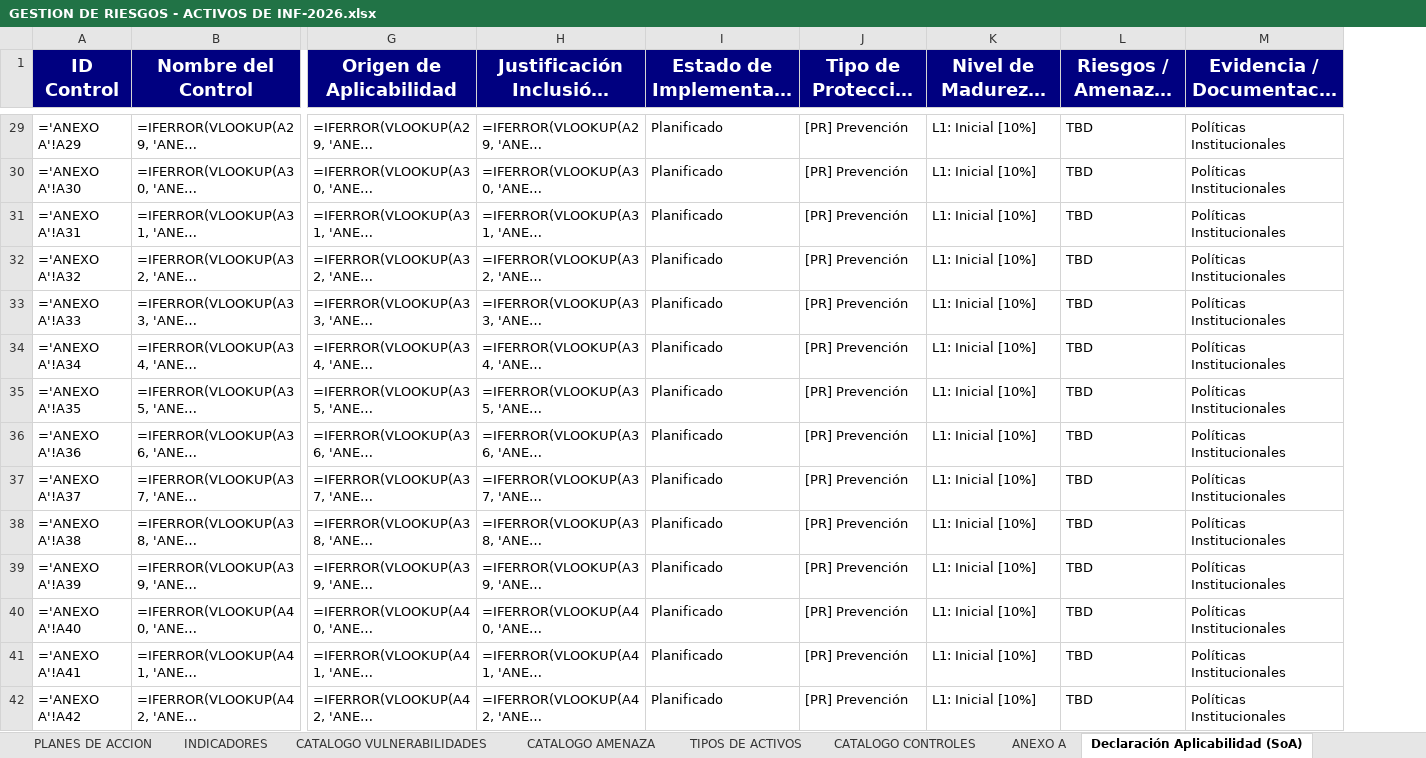
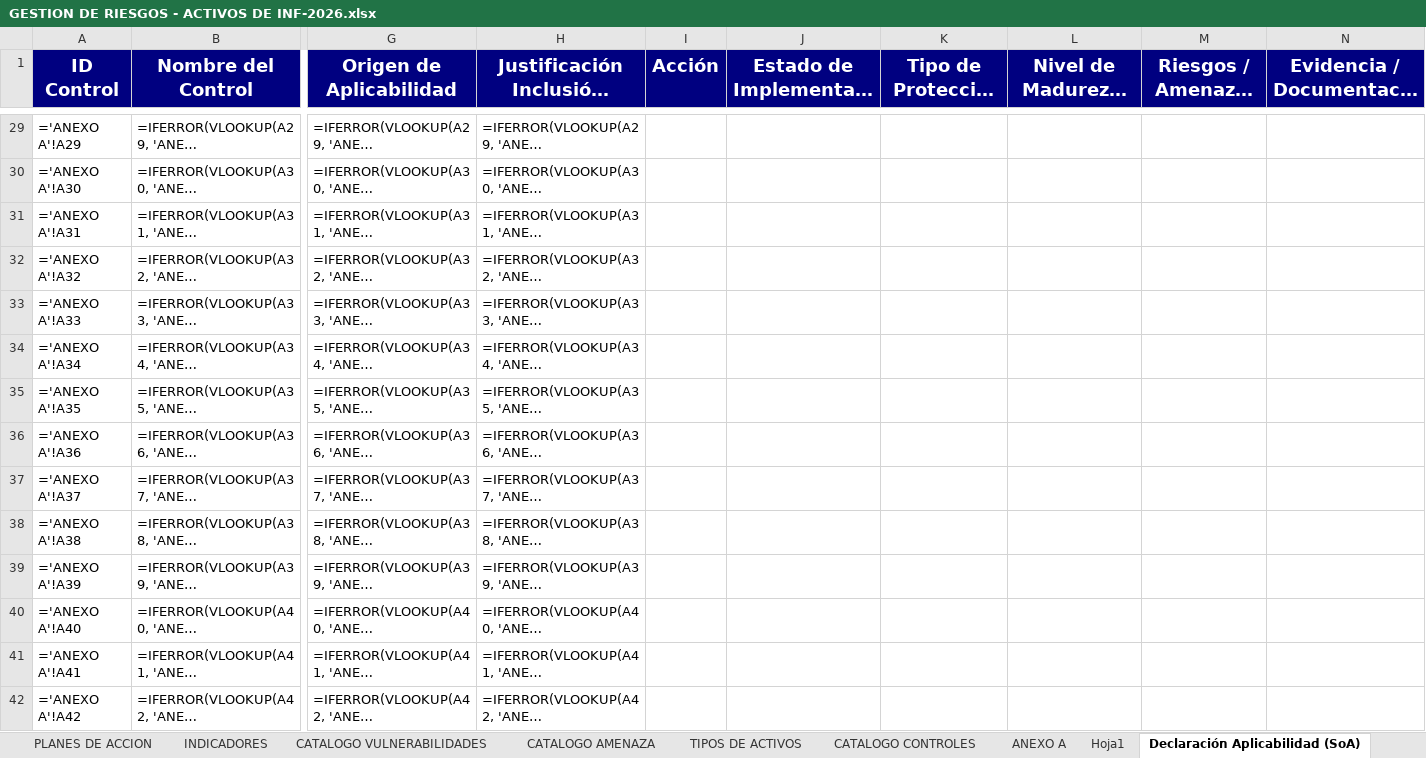
Before and after one commit to said-albuja/gestion-riesgos-iso27001, an Excel workbook: GESTION DE RIESGOS - ACTIVOS DE INF-2026.xlsx, sheet Declaración Aplicabilidad (SoA), drawn as a sheet; only a part is shown, gaps mark what is left out; long unchanged cells end in …; values as stored, in another font and other column widths than the file's, no borders; formulas without a stored value are shown as written; conditional formats not drawn; addresses are those after the commit; the diff covers the shown part only; the diff names each change by its address in the sheet, - before the commit and + after, or states it on an @@ line.

```diff
--- a/GESTION DE RIESGOS - ACTIVOS DE INF-2026.xlsx (sheet Declaración Aplicabilidad (SoA))
+++ b/GESTION DE RIESGOS - ACTIVOS DE INF-2026.xlsx (sheet Declaración Aplicabilidad (SoA))
+sheet tab: Hoja1
+column I (Acción), empty
-J29:J42 (Estado de Implementación): Planificado
+J29:J42 (Estado de Implementación): (empty)
-K29:K42 (Tipo de Protección MAGERIT): [PR] Prevención
+K29:K42 (Tipo de Protección MAGERIT): (empty)
-L29:L42 (Nivel de Madurez / Efectividad): L1: Inicial [10%]
+L29:L42 (Nivel de Madurez / Efectividad): (empty)
-M29:M42 (Riesgos / Amenazas que Mitiga): TBD
+M29:M42 (Riesgos / Amenazas que Mitiga): (empty)
-N29:N42: Políticas Institucionales
+N29:N42: (empty)
```
Also changed, not shown: 395 edited cells elsewhere in this sheet, sheet ANEXO A, other sheet tabs, charts or pictures.
